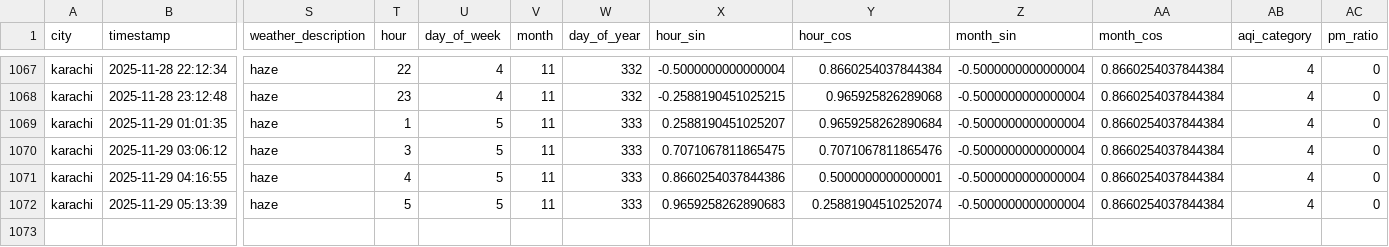
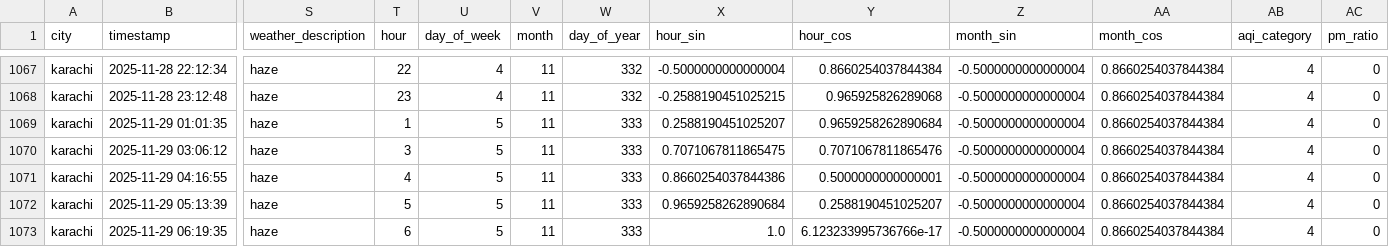
Before and after one commit to Kumkum-Wadhwani/aqi-karachi-predictor, a CSV file: feature_store/features/karachi_aqi.csv, drawn as a sheet; only a part is shown, gaps mark what is left out; rows hold the shown columns only; the diff names each change by its address in the sheet, - before the commit and + after, or states it on an @@ line.

```diff
--- a/feature_store/features/karachi_aqi.csv
+++ b/feature_store/features/karachi_aqi.csv
-X1072 (hour_sin): 0.9659258262890683
+X1072 (hour_sin): 0.9659258262890684
-Y1072 (hour_cos): 0.25881904510252074
+Y1072 (hour_cos): 0.2588190451025207
+row 1073: karachi | 2025-11-29 06:19:35 | haze | 6 | 5 | 11 | 333 | 1.0 | 6.123233995736766e-17 | -0.5000000000000004 | 0.8660254037844384 | 4 | 0
```
